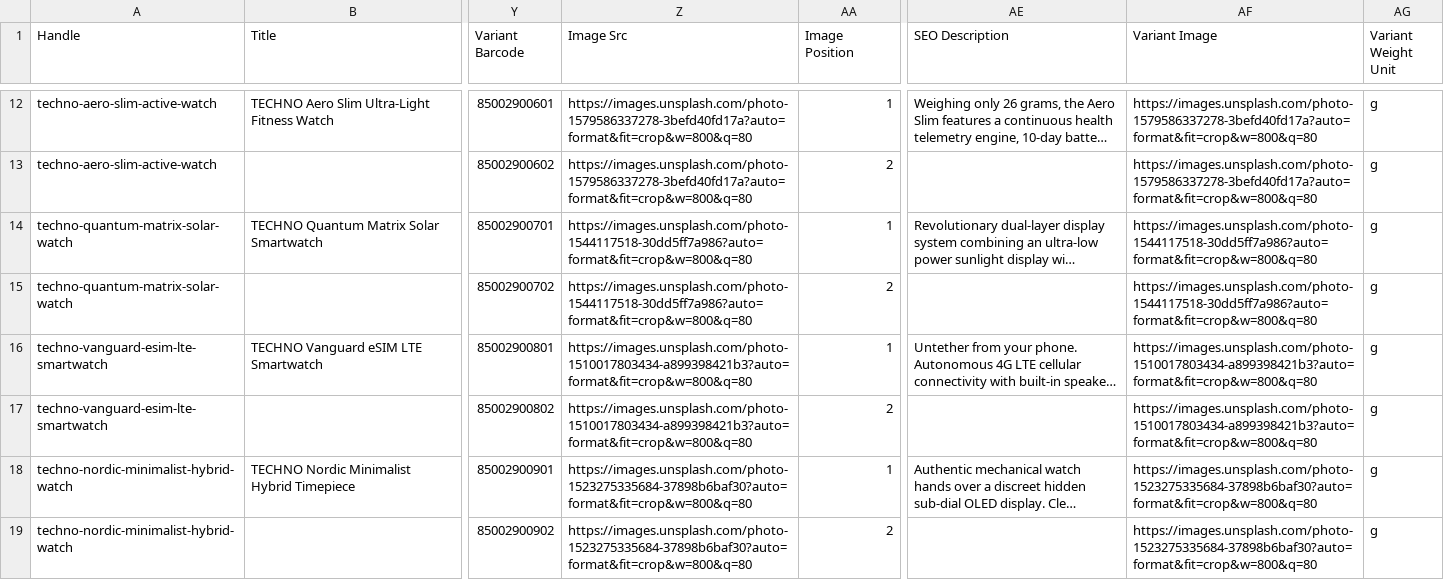
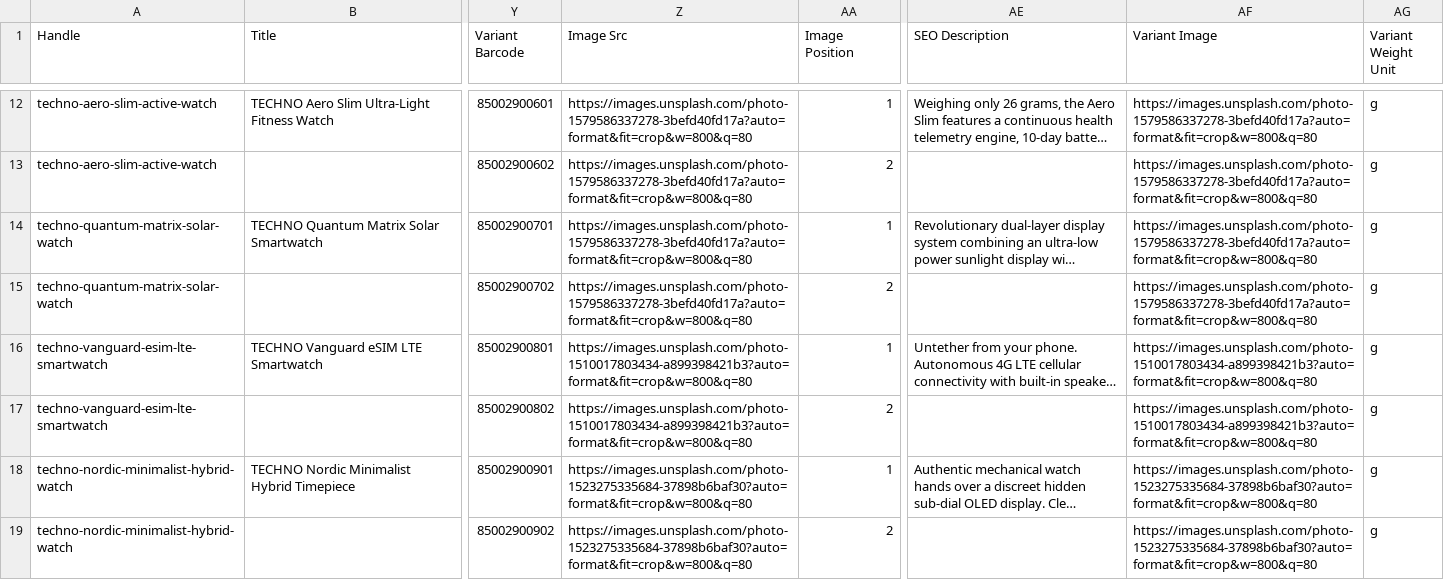
Before and after one commit to shoaibhussainq18-collab/141633443434, a CSV file: techno_shopify_products_export.csv, drawn as a sheet; only a part is shown, gaps mark what is left out; long unchanged cells end in …; the diff covers the shown part only; the diff names each change by its address in the sheet, - before the commit and + after, or states it on an @@ line.

Commit message:
Fix: Remove coffee image, replace with tech GPS smartwatch, and resolve all 404 image URLs with verified 200 OK tech hardware images

```diff
--- a/techno_shopify_products_export.csv
+++ b/techno_shopify_products_export.csv
-Z14:Z15 (Image Src): https://images.unsplash.com/photo-1544117518-30dd5ff7a986?auto=format&fit=crop&w=800&q=80
+Z14:Z15 (Image Src): https://images.unsplash.com/photo-1579586337278-3befd40fd17a?auto=format&fit=crop&w=800&q=80
-AF14:AF15 (Variant Image): https://images.unsplash.com/photo-1544117518-30dd5ff7a986?auto=format&fit=crop&w=800&q=80
+AF14:AF15 (Variant Image): https://images.unsplash.com/photo-1579586337278-3befd40fd17a?auto=format&fit=crop&w=800&q=80
```
Also changed, not shown: 24 edited cells elsewhere in this file, 1 other file.
